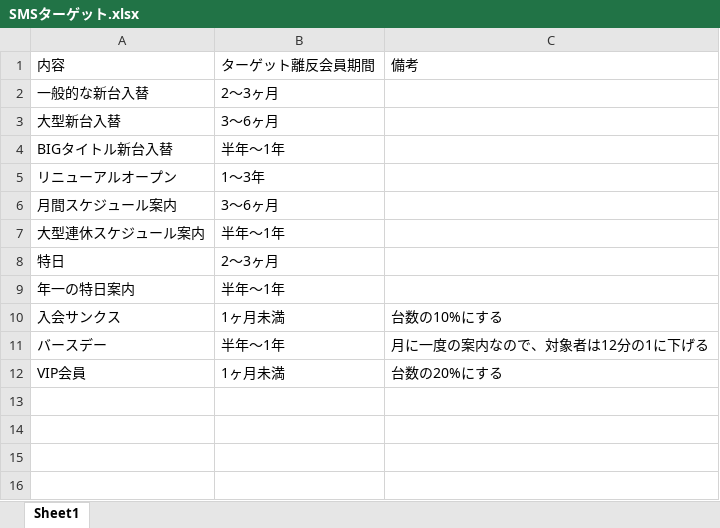
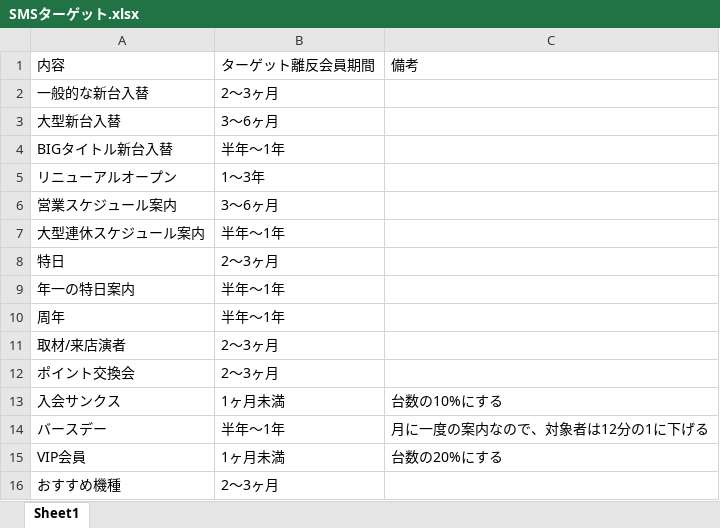
Before and after one commit to Momonari-Pix/ep-report-tool-2, an Excel workbook: SMSターゲット.xlsx, sheet Sheet1, drawn as a sheet; values as stored, in another font and other column widths than the file's, no borders; the diff names each change by its address in the sheet, - before the commit and + after, or states it on an @@ line.

```diff
--- a/SMSターゲット.xlsx (sheet Sheet1)
+++ b/SMSターゲット.xlsx (sheet Sheet1)
-A6: 月間スケジュール案内
+A6: 営業スケジュール案内
+row 10: 周年 | 半年〜1年
+row 11: 取材/来店演者 | 2〜3ヶ月
+row 12: ポイント交換会 | 2〜3ヶ月
+row 16: おすすめ機種 | 2〜3ヶ月
```
Also changed, not shown: sms_targets.xlsx.
